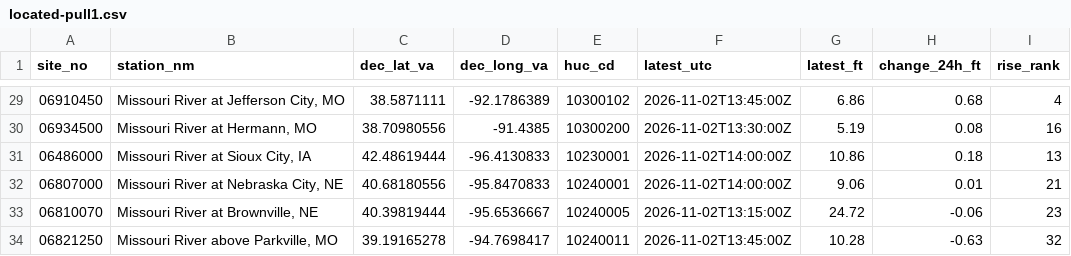
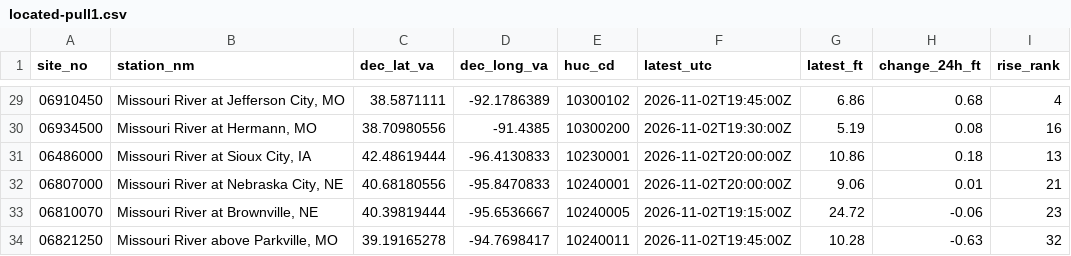
Before and after one commit to dar-studio-agent/dar-deliverables, a CSV file: located-pull1.csv, drawn as a sheet; only a part is shown, gaps mark what is left out; the diff covers the shown part only.

```diff
--- a/located-pull1.csv
+++ b/located-pull1.csv
@@ -29,6 +29,6 @@ site_no,station_nm,dec_lat_va,dec_long_va,huc_cd,latest_utc,latest_ft,change_24h
-06910450,"Missouri River at Jefferson City, MO",38.5871111,-92.1786389,10300102,2026-11-02T13:45:00Z,6.86,0.68,4
-06934500,"Missouri River at Hermann, MO",38.70980556,-91.4385,10300200,2026-11-02T13:30:00Z,5.19,0.08,16
-06486000,"Missouri River at Sioux City, IA",42.48619444,-96.4130833,10230001,2026-11-02T14:00:00Z,10.86,0.18,13
-06807000,"Missouri River at Nebraska City, NE",40.68180556,-95.8470833,10240001,2026-11-02T14:00:00Z,9.06,0.01,21
-06810070,"Missouri River at Brownville, NE",40.39819444,-95.6536667,10240005,2026-11-02T13:15:00Z,24.72,-0.06,23
-06821250,"Missouri River above Parkville, MO",39.19165278,-94.7698417,10240011,2026-11-02T13:45:00Z,10.28,-0.63,32
+06910450,"Missouri River at Jefferson City, MO",38.5871111,-92.1786389,10300102,2026-11-02T19:45:00Z,6.86,0.68,4
+06934500,"Missouri River at Hermann, MO",38.70980556,-91.4385,10300200,2026-11-02T19:30:00Z,5.19,0.08,16
+06486000,"Missouri River at Sioux City, IA",42.48619444,-96.4130833,10230001,2026-11-02T20:00:00Z,10.86,0.18,13
+06807000,"Missouri River at Nebraska City, NE",40.68180556,-95.8470833,10240001,2026-11-02T20:00:00Z,9.06,0.01,21
+06810070,"Missouri River at Brownville, NE",40.39819444,-95.6536667,10240005,2026-11-02T19:15:00Z,24.72,-0.06,23
+06821250,"Missouri River above Parkville, MO",39.19165278,-94.7698417,10240011,2026-11-02T19:45:00Z,10.28,-0.63,32
```
Also changed, not shown: 29 edited cells elsewhere in this file.
